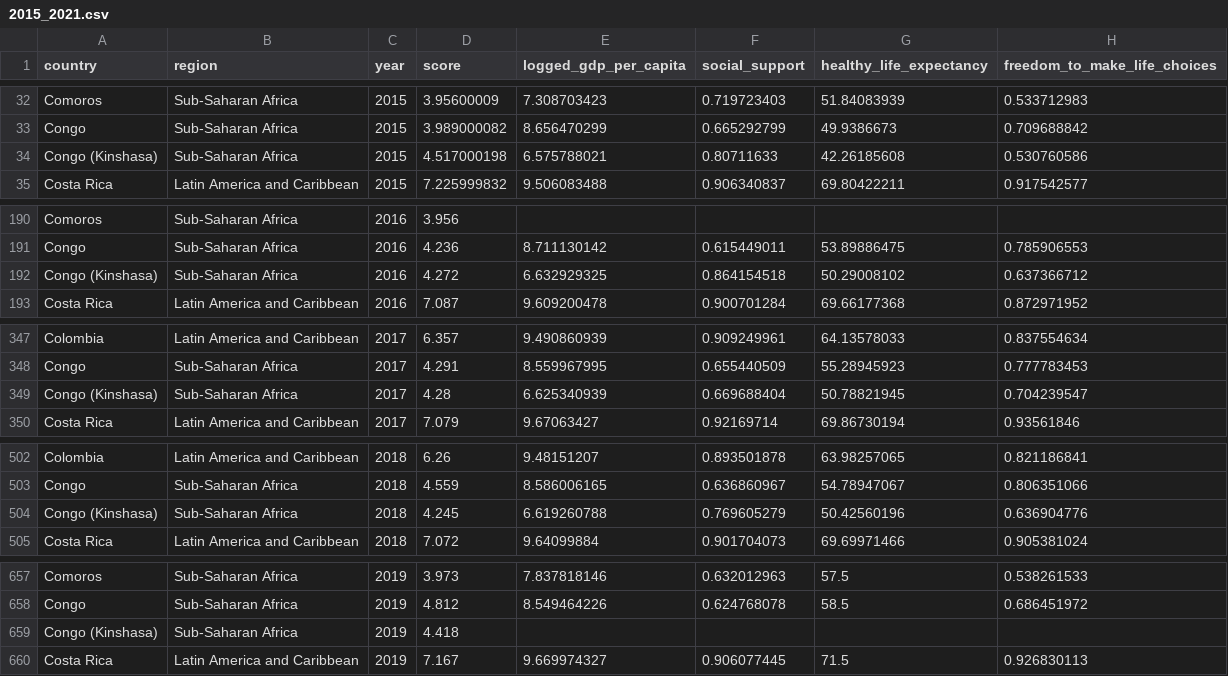
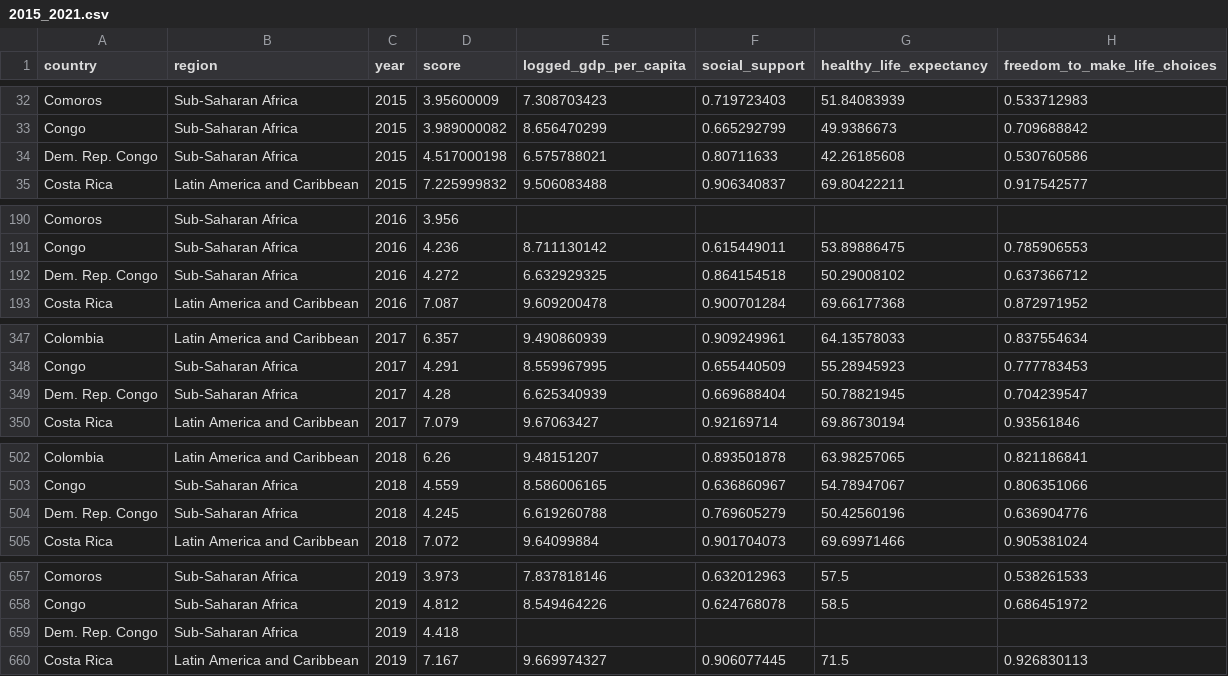
Before and after one commit to sc6354/Info-Vis.-Spring-2021-Final-Project, a CSV file: data files/2015_2021.csv, drawn as a sheet; only a part is shown, gaps mark what is left out; the diff covers the shown part only; the diff names each change by its address in the sheet, - before the commit and + after, or states it on an @@ line.

Commit message:
Update 2015_2021.csv

```diff
--- a/data files/2015_2021.csv
+++ b/data files/2015_2021.csv
-A34 (country): Congo (Kinshasa)
+A34 (country): Dem. Rep. Congo
-A192 (country): Congo (Kinshasa)
+A192 (country): Dem. Rep. Congo
-A349 (country): Congo (Kinshasa)
+A349 (country): Dem. Rep. Congo
-A504 (country): Congo (Kinshasa)
+A504 (country): Dem. Rep. Congo
-A659 (country): Congo (Kinshasa)
+A659 (country): Dem. Rep. Congo
```
Also changed, not shown: 1 edited cell elsewhere in this file.
